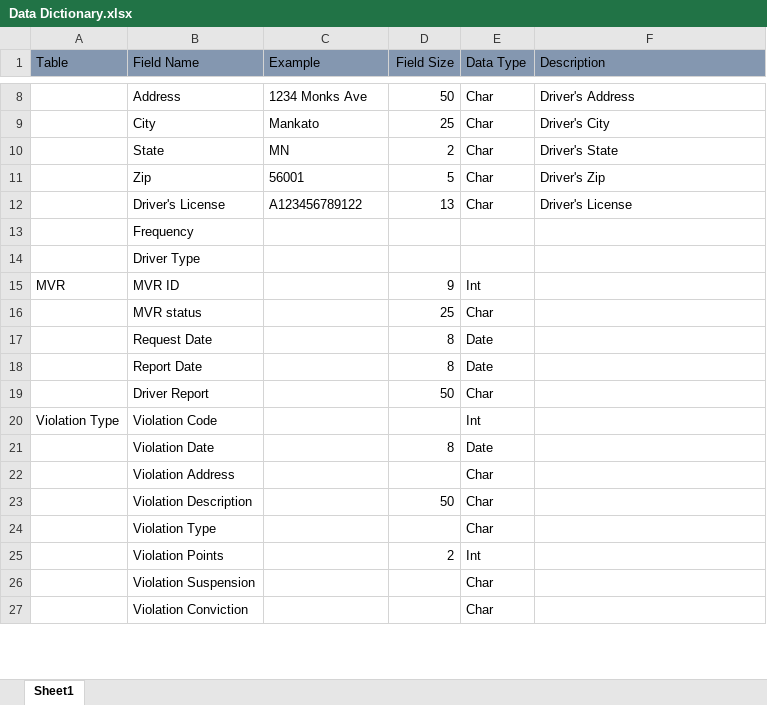
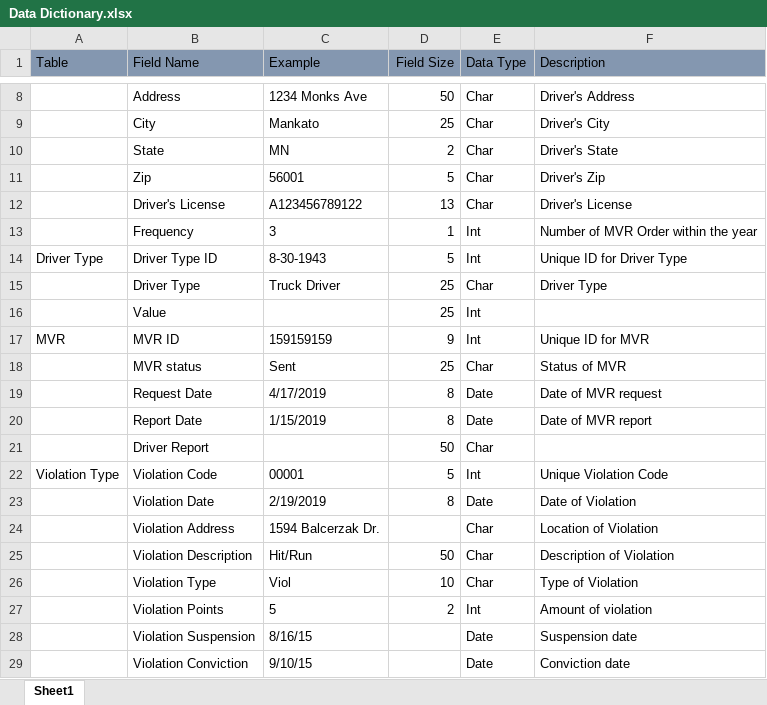
Before and after one commit to the-c-team/igotacinit380, an Excel workbook: Phase 2/Data Dictionary.xlsx, sheet Sheet1, drawn as a sheet; only a part is shown, gaps mark what is left out; values as stored, in another font and other column widths than the file's, no borders; removed rows and columns are numbered as before the commit, all else as after; the diff covers the shown part only; the diff names each change by its address in the sheet, - before the commit and + after, or states it on an @@ line.

Commit message:
Finalize ERD and Data Dictionary
Updated the ERD and Data Dictionary.

```diff
--- a/Phase 2/Data Dictionary.xlsx (sheet Sheet1)
+++ b/Phase 2/Data Dictionary.xlsx (sheet Sheet1)
-row 13:  | Frequency
-row 14:  | Driver Type
+row 13:  | Frequency | 3 | 1 | Int | Number of MVR Order within the year
+row 14: Driver Type | Driver Type ID | 8-30-1943 | 5 | Int | Unique ID for Driver Type
+row 15:  | Driver Type | Truck Driver | 25 | Char | Driver Type
+row 16:  | Value |  | 25 | Int
-C17 (Example): (empty)
+C17 (Example): 159159159
-F17 (Description): (empty)
+F17 (Description): Unique ID for MVR
-C18 (Example): (empty)
+C18 (Example): Sent
-F18 (Description): (empty)
+F18 (Description): Status of MVR
-C19 (Example): (empty)
+C19 (Example): 4/17/2019
-F19 (Description): (empty)
+F19 (Description): Date of MVR request
-C20 (Example): (empty)
+C20 (Example): 1/15/2019
-F20 (Description): (empty)
+F20 (Description): Date of MVR report
-C22 (Example): (empty)
+C22 (Example): 00001
-D22 (Field Size): (empty)
+D22 (Field Size): 5
-F22 (Description): (empty)
+F22 (Description): Unique Violation Code
-C23 (Example): (empty)
+C23 (Example): 2/19/2019
-F23 (Description): (empty)
+F23 (Description): Date of Violation
-C24 (Example): (empty)
+C24 (Example): 1594 Balcerzak Dr.
-F24 (Description): (empty)
+F24 (Description): Location of Violation
-C25 (Example): (empty)
+C25 (Example): Hit/Run
-F25 (Description): (empty)
+F25 (Description): Description of Violation
-row 24:  | Violation Type |  |  | Char
+row 26:  | Violation Type | Viol | 10 | Char | Type of Violation
-C27 (Example): (empty)
+C27 (Example): 5
-F27 (Description): (empty)
+F27 (Description): Amount of violation
-row 26:  | Violation Suspension |  |  | Char
-row 27:  | Violation Conviction |  |  | Char
+row 28:  | Violation Suspension | 8/16/15 |  | Date | Suspension date
+row 29:  | Violation Conviction | 9/10/15 |  | Date | Conviction date
```
Also changed, not shown: 24 edited cells elsewhere in this sheet, 1 other file.
